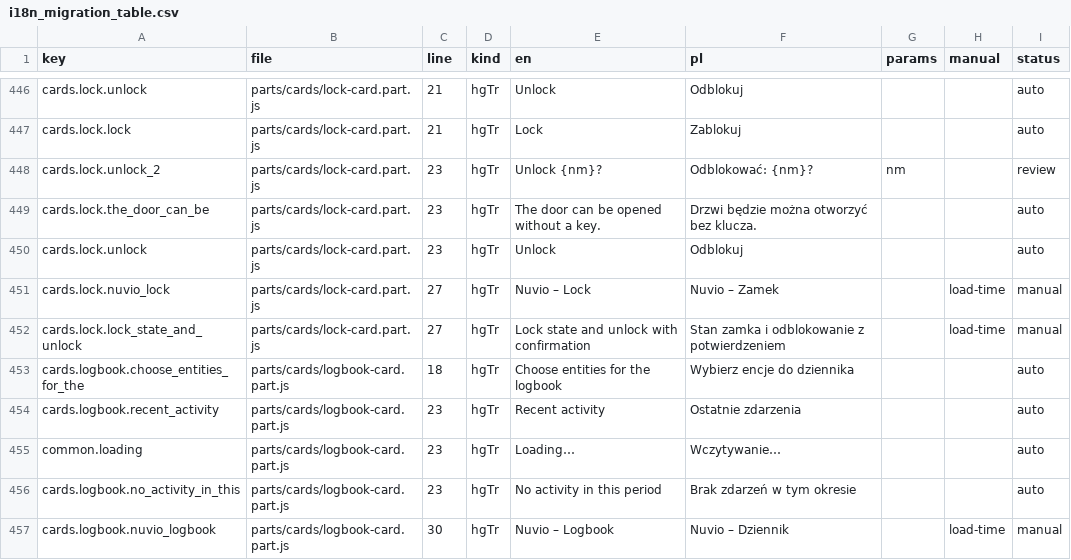
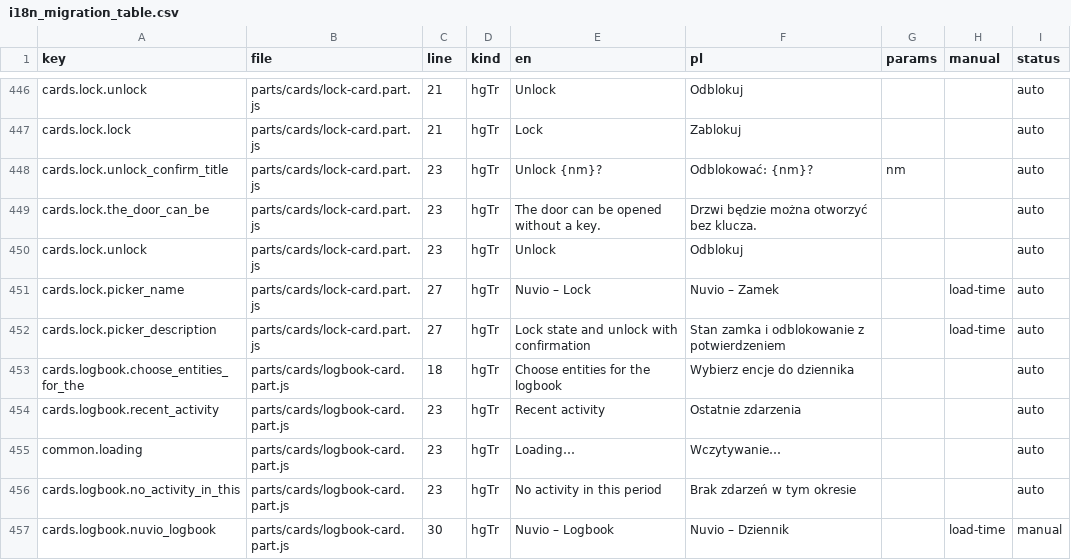
Before and after one commit to cbailly42/nuvio, a CSV file: tools/i18n_migration_table.csv, drawn as a sheet; only a part is shown, gaps mark what is left out.

```diff
--- a/tools/i18n_migration_table.csv
+++ b/tools/i18n_migration_table.csv
@@ -447,7 +447,7 @@ cards.lock.unlock,parts/cards/lock-card.part.js,21,hgTr,Unlock,Odblokuj,,,auto
 cards.lock.lock,parts/cards/lock-card.part.js,21,hgTr,Lock,Zablokuj,,,auto
-cards.lock.unlock_2,parts/cards/lock-card.part.js,23,hgTr,Unlock {nm}?,Odblokować: {nm}?,nm,,review
+cards.lock.unlock_confirm_title,parts/cards/lock-card.part.js,23,hgTr,Unlock {nm}?,Odblokować: {nm}?,nm,,auto
 cards.lock.the_door_can_be,parts/cards/lock-card.part.js,23,hgTr,The door can be opened without a key.,Drzwi będzie można otworzyć bez klucza.,,,auto
 cards.lock.unlock,parts/cards/lock-card.part.js,23,hgTr,Unlock,Odblokuj,,,auto
-cards.lock.nuvio_lock,parts/cards/lock-card.part.js,27,hgTr,Nuvio – Lock,Nuvio – Zamek,,load-time,manual
-cards.lock.lock_state_and_unlock,parts/cards/lock-card.part.js,27,hgTr,Lock state and unlock with confirmation,Stan zamka i odblokowanie z potwierdzeniem,,load-time,manual
+cards.lock.picker_name,parts/cards/lock-card.part.js,27,hgTr,Nuvio – Lock,Nuvio – Zamek,,load-time,auto
+cards.lock.picker_description,parts/cards/lock-card.part.js,27,hgTr,Lock state and unlock with confirmation,Stan zamka i odblokowanie z potwierdzeniem,,load-time,auto
 cards.logbook.choose_entities_for_the,parts/cards/logbook-card.part.js,18,hgTr,Choose entities for the logbook,Wybierz encje do dziennika,,,auto
```
Also changed, not shown: 3 other files.
